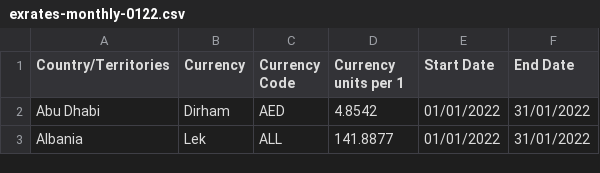
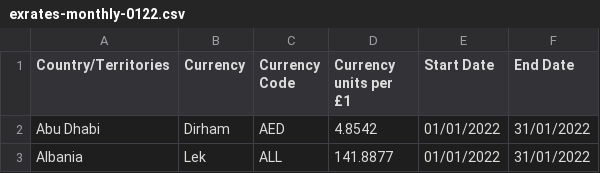
Before and after one commit to sandeep84/tax_reports, a CSV file: exchange_rates/exrates-monthly-0122.csv, drawn as a sheet; only a part is shown; the diff names each change by its address in the sheet, - before the commit and + after, or states it on an @@ line.

```diff
--- a/exchange_rates/exrates-monthly-0122.csv
+++ b/exchange_rates/exrates-monthly-0122.csv
-D1: Currency units per 1
+D1: Currency units per £1
```
Also changed, not shown: exchange_rates/exrates-monthly-0222.csv, exchange_rates/exrates-monthly-0322.csv, 11 other files.
